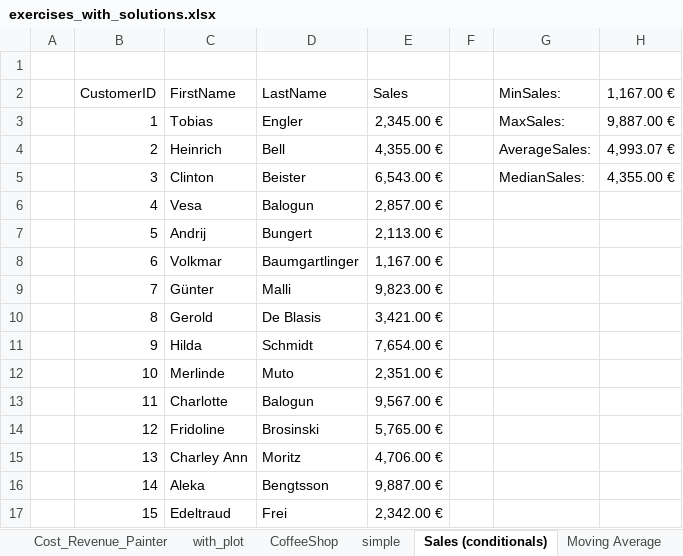
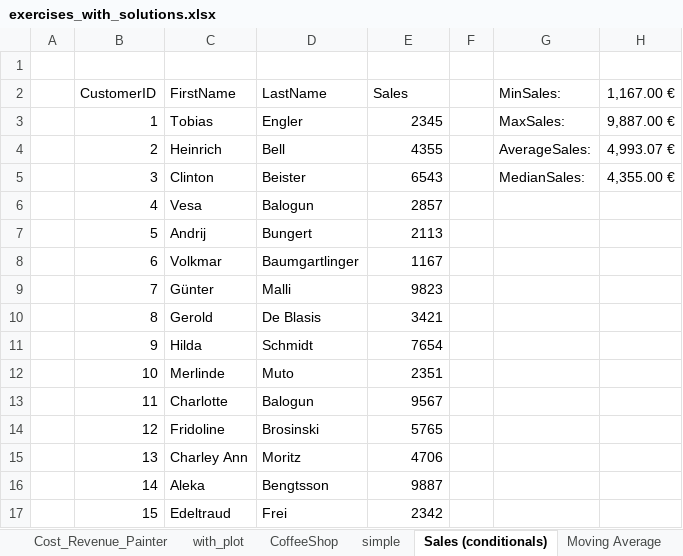
Before and after one commit to fs-ise/introduction-to-programming, an Excel workbook: materials/exercises_with_solutions.xlsx, sheet Sales (conditionals), drawn as a sheet; values as stored, in another font and other column widths than the file's, no cell formats; the diff names each change by its address in the sheet, - before the commit and + after, or states it on an @@ line.

```diff
--- a/materials/exercises_with_solutions.xlsx (sheet Sales (conditionals))
+++ b/materials/exercises_with_solutions.xlsx (sheet Sales (conditionals))
-E3 (Sales): 2,345.00 €
+E3 (Sales): 2345
-E4 (Sales): 4,355.00 €
+E4 (Sales): 4355
-E5 (Sales): 6,543.00 €
+E5 (Sales): 6543
-E6 (Sales): 2,857.00 €
+E6 (Sales): 2857
-E7 (Sales): 2,113.00 €
+E7 (Sales): 2113
-E8 (Sales): 1,167.00 €
+E8 (Sales): 1167
-E9 (Sales): 9,823.00 €
+E9 (Sales): 9823
-E10 (Sales): 3,421.00 €
+E10 (Sales): 3421
-E11 (Sales): 7,654.00 €
+E11 (Sales): 7654
-E12 (Sales): 2,351.00 €
+E12 (Sales): 2351
-E13 (Sales): 9,567.00 €
+E13 (Sales): 9567
-E14 (Sales): 5,765.00 €
+E14 (Sales): 5765
-E15 (Sales): 4,706.00 €
+E15 (Sales): 4706
-E16 (Sales): 9,887.00 €
+E16 (Sales): 9887
-E17 (Sales): 2,342.00 €
+E17 (Sales): 2342
```
Also changed, not shown: sheet Moving Average, sheet VIP, sheet Installment, sheet Annuity, sheet Gift, sheet Bar_Sales, 10 more sheets, cell formats, materials/exercises.xlsx.
